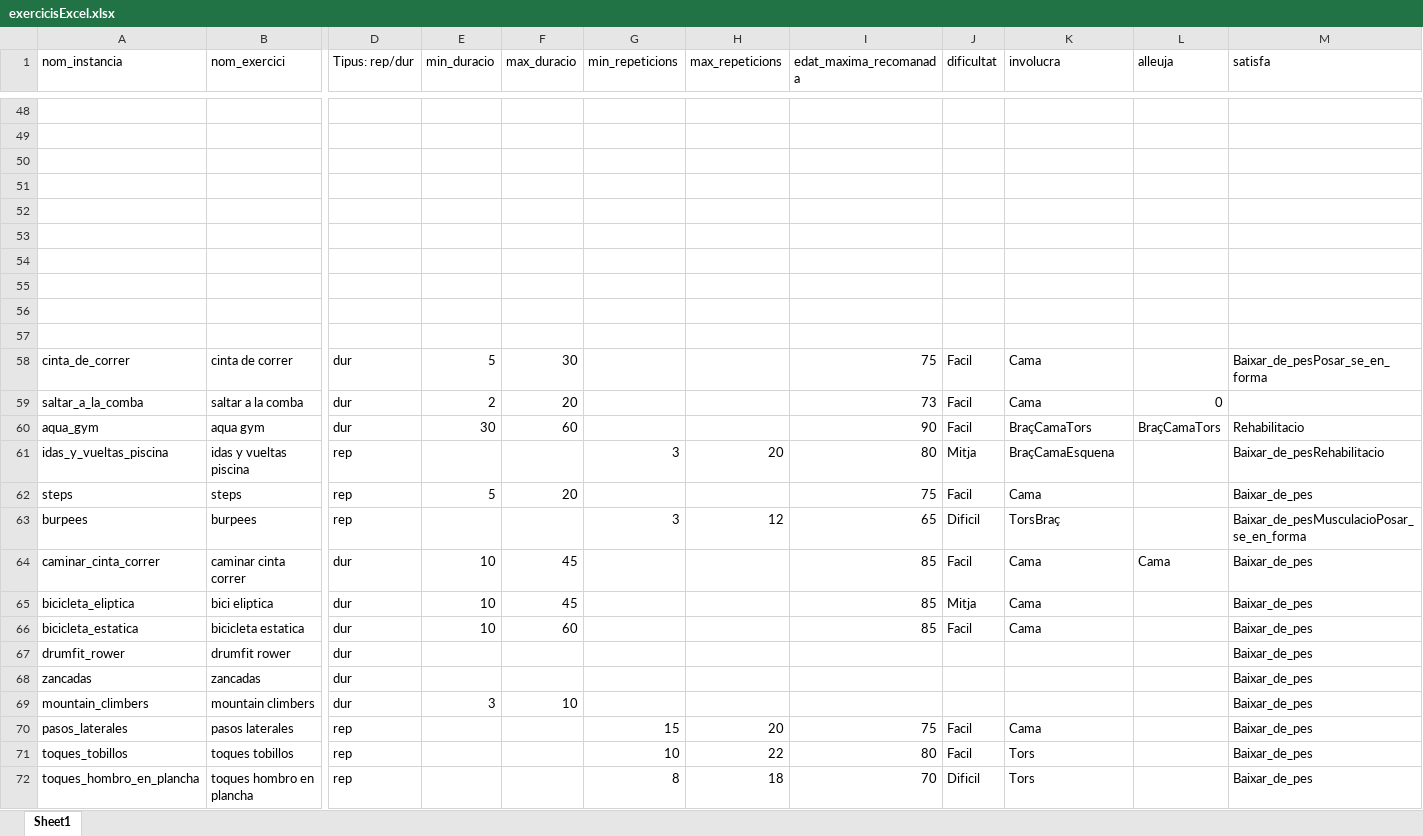
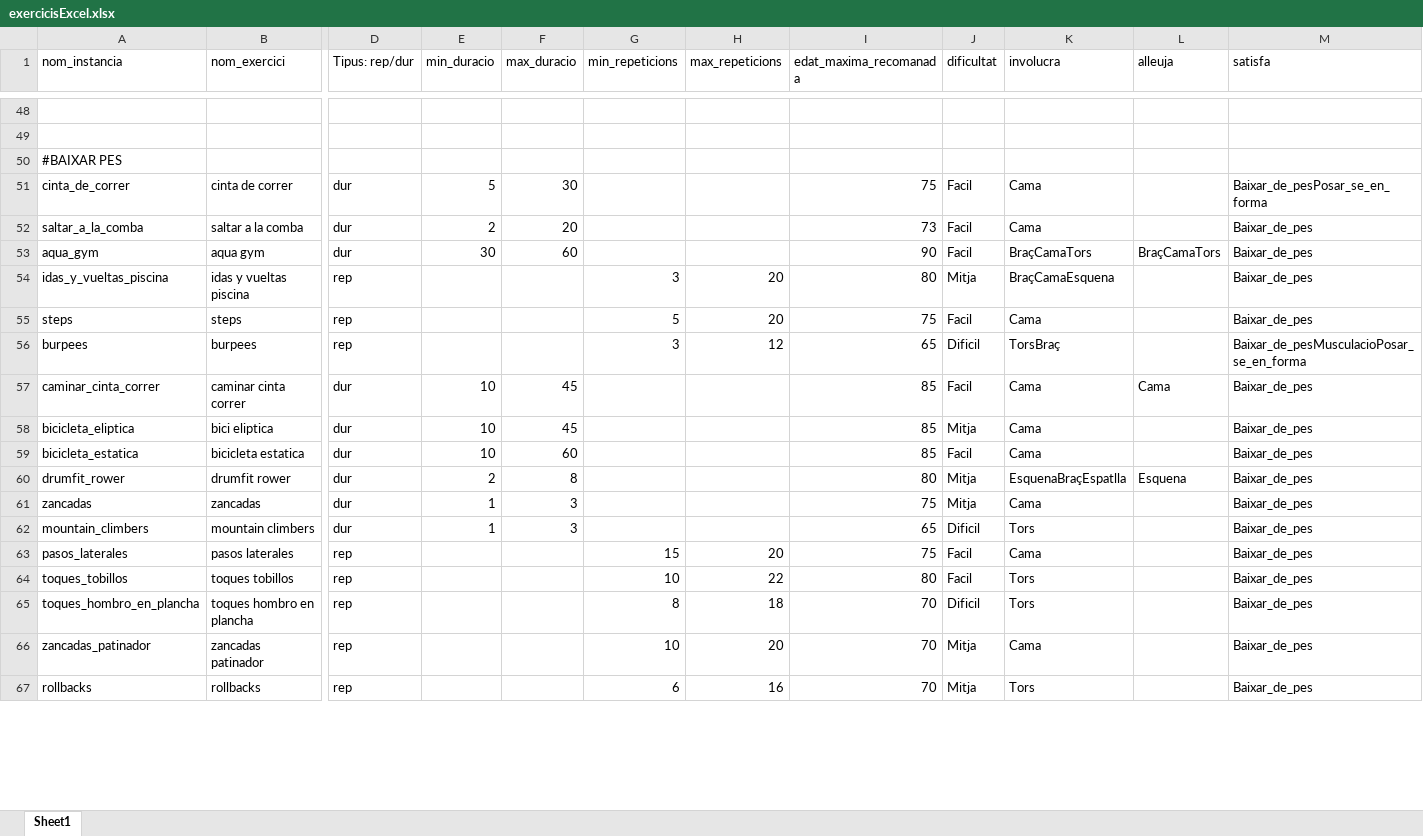
Before and after one commit to PauMayench/sbc-gym-routine-recommender, an Excel workbook: exercices_to_clips/exercicisExcel.xlsx, sheet Sheet1, drawn as a sheet; only a part is shown, gaps mark what is left out; the shorter side is filled out with more unchanged rows; values as stored, in another font and other column widths than the file's, no borders; charts and pictures not drawn; removed rows and columns are numbered as before the commit, all else as after; rows hold the shown columns only; the diff covers the shown part only; the diff names each change by its address in the sheet, - before the commit and + after, or states it on an @@ line.

```diff
--- a/exercices_to_clips/exercicisExcel.xlsx (sheet Sheet1)
+++ b/exercices_to_clips/exercicisExcel.xlsx (sheet Sheet1)
-A50 (nom_instancia): (empty)
+A50 (nom_instancia): #BAIXAR PES
-row 51: (empty)
-row 52: (empty)
-row 53: (empty)
-row 54: (empty)
-row 55: (empty)
-row 56: (empty)
-row 57: (empty)
-L52 (alleuja): 0
+L52 (alleuja): (empty)
-M52 (satisfa): (empty)
+M52 (satisfa): Baixar_de_pes
-M53 (satisfa): Rehabilitacio
+M53 (satisfa): Baixar_de_pes
-M54 (satisfa): Baixar_de_pesRehabilitacio
+M54 (satisfa): Baixar_de_pes
-E55 (min_duracio): 5
+E55 (min_duracio): (empty)
-F55 (max_duracio): 20
+F55 (max_duracio): (empty)
-G55 (min_repeticions): (empty)
+G55 (min_repeticions): 5
-H55 (max_repeticions): (empty)
+H55 (max_repeticions): 20
-E60 (min_duracio): (empty)
+E60 (min_duracio): 2
-F60 (max_duracio): (empty)
+F60 (max_duracio): 8
-I60 (edat_maxima_recomanada): (empty)
+I60 (edat_maxima_recomanada): 80
-J60:J61 (dificultat): (empty)
+J60:J61 (dificultat): Mitja
-K60 (involucra): (empty)
+K60 (involucra): EsquenaBraçEspatlla
-L60 (alleuja): (empty)
+L60 (alleuja): Esquena
-E61 (min_duracio): (empty)
+E61 (min_duracio): 1
-F61 (max_duracio): (empty)
+F61 (max_duracio): 3
-I61 (edat_maxima_recomanada): (empty)
+I61 (edat_maxima_recomanada): 75
-K61 (involucra): (empty)
+K61 (involucra): Cama
-E62 (min_duracio): 3
+E62 (min_duracio): 1
-F62 (max_duracio): 10
+F62 (max_duracio): 3
-I62 (edat_maxima_recomanada): (empty)
+I62 (edat_maxima_recomanada): 65
-J62 (dificultat): (empty)
+J62 (dificultat): Dificil
-K62 (involucra): (empty)
+K62 (involucra): Tors
```
Also changed, not shown: 35 added rows, 2 removed rows, 12 edited cells and cell formats elsewhere in this sheet, formulas that keep their value, charts or pictures.
